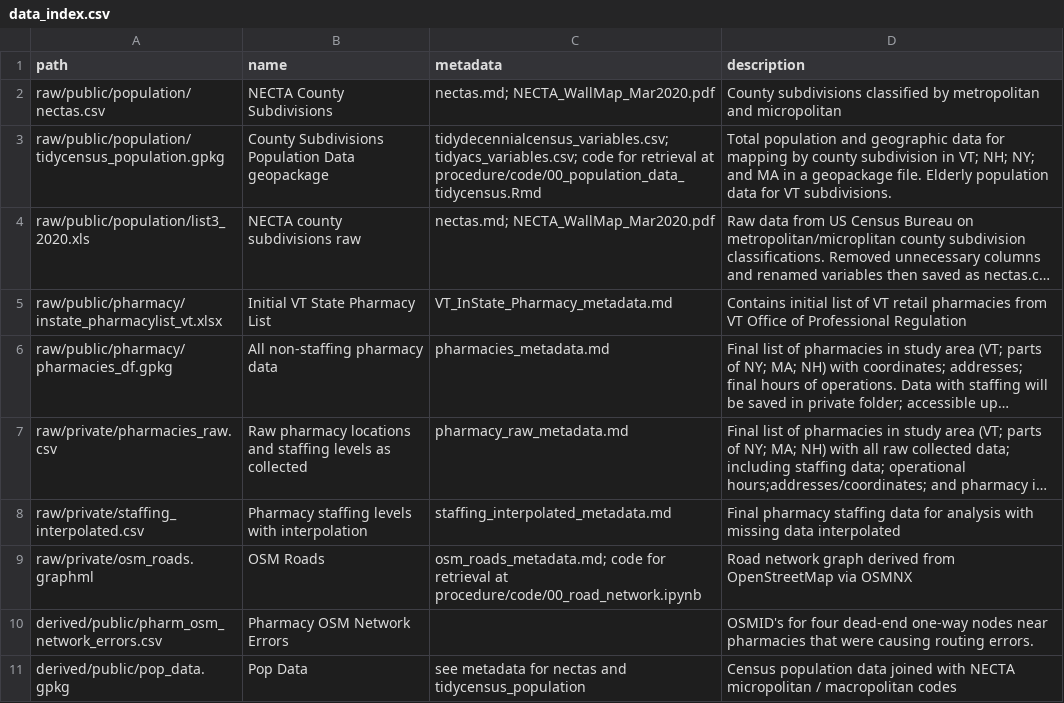
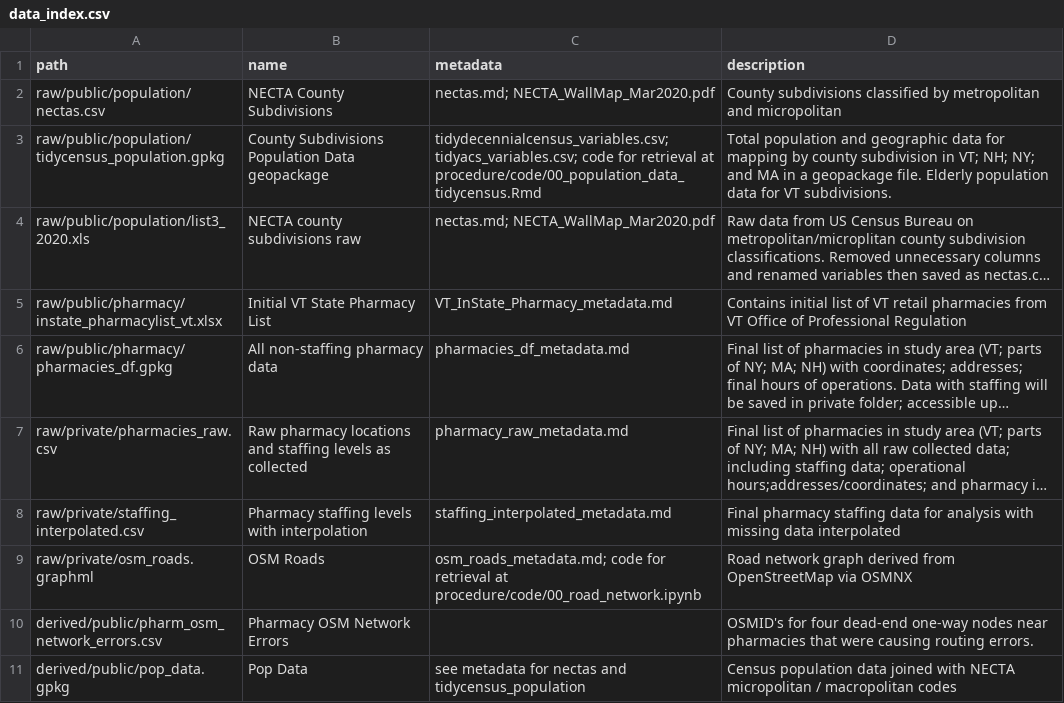
Before and after one commit to samroubin/VTPharmacy, a CSV file: data/data_index.csv, drawn as a sheet; long unchanged cells end in …; the diff names each change by its address in the sheet, - before the commit and + after, or states it on an @@ line.

Commit message:
Update data_index.csv

```diff
--- a/data/data_index.csv
+++ b/data/data_index.csv
-C6 (metadata): pharmacies_metadata.md
+C6 (metadata): pharmacies_df_metadata.md
```
